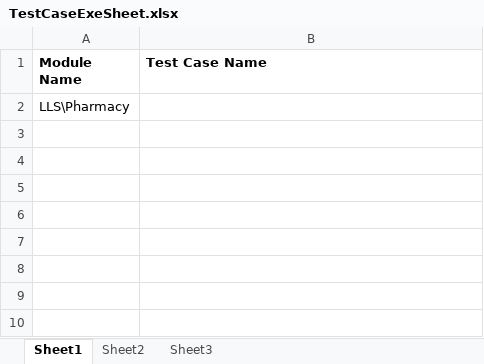
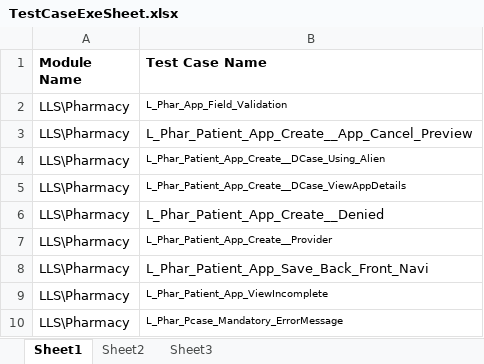
Before and after one commit to sbabupresidency1/fipsar_automation, an Excel workbook: QA/testcases/TestCaseExeSheet.xlsx, sheet Sheet1, drawn as a sheet; values as stored, in another font and other column widths than the file's, no borders; the diff names each change by its address in the sheet, - before the commit and + after, or states it on an @@ line.

Commit message:
sgfc

```diff
--- a/QA/testcases/TestCaseExeSheet.xlsx (sheet Sheet1)
+++ b/QA/testcases/TestCaseExeSheet.xlsx (sheet Sheet1)
-B2 (Test Case Name): (empty)
+B2 (Test Case Name): L_Phar_App_Field_Validation
+row 3: LLS\Pharmacy | L_Phar_Patient_App_Create__App_Cancel_Preview
+row 4: LLS\Pharmacy | L_Phar_Patient_App_Create__DCase_Using_Alien
+row 5: LLS\Pharmacy | L_Phar_Patient_App_Create__DCase_ViewAppDetails
+row 6: LLS\Pharmacy | L_Phar_Patient_App_Create__Denied
+row 7: LLS\Pharmacy | L_Phar_Patient_App_Create__Provider
+row 8: LLS\Pharmacy | L_Phar_Patient_App_Save_Back_Front_Navi
+row 9: LLS\Pharmacy | L_Phar_Patient_App_ViewIncomplete
+row 10: LLS\Pharmacy | L_Phar_Pcase_Mandatory_ErrorMessage
```
Also changed, not shown: sheet Sheet2.
